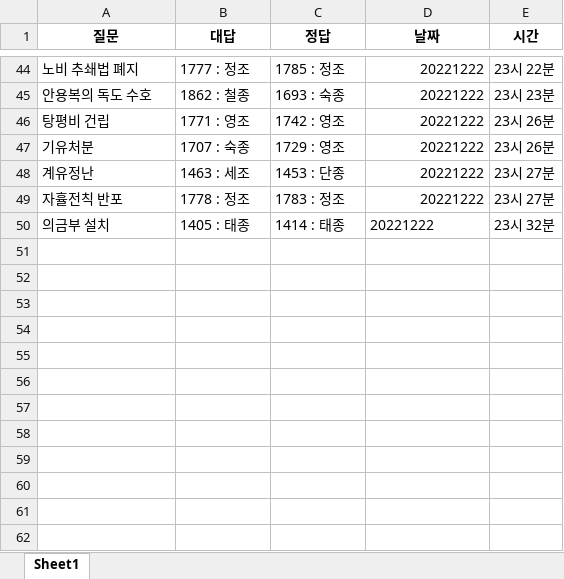
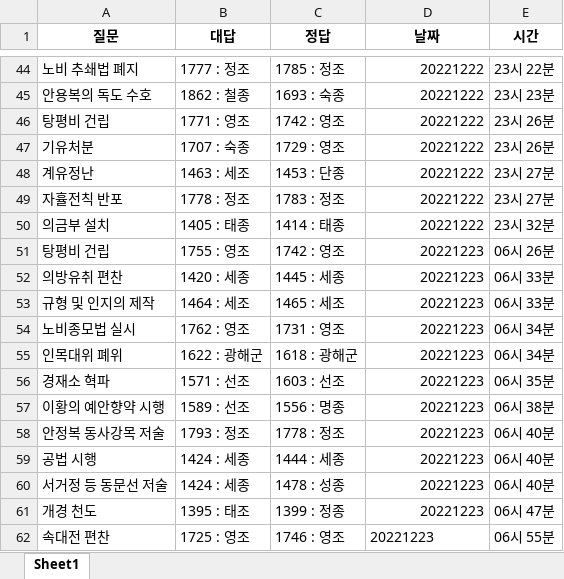
Before and after one commit to Choisignal/Private-Quizlet, an Excel workbook: 학습자료/단답형/오답노트/오답노트_무한반복_객관식_조선.xlsx, sheet Sheet1, drawn as a sheet; only a part is shown, gaps mark what is left out; values as stored, in another font and other column widths than the file's, no borders; the diff names each change by its address in the sheet, - before the commit and + after, or states it on an @@ line.

```diff
--- a/학습자료/단답형/오답노트/오답노트_무한반복_객관식_조선.xlsx (sheet Sheet1)
+++ b/학습자료/단답형/오답노트/오답노트_무한반복_객관식_조선.xlsx (sheet Sheet1)
-D50 alignment: left
+D50 alignment: right
+row 51: 탕평비 건립 | 1755 : 영조 | 1742 : 영조 | 20221223 | 06시 26분
+row 52: 의방유취 편찬 | 1420 : 세종 | 1445 : 세종 | 20221223 | 06시 33분
+row 53: 규형 및 인지의 제작 | 1464 : 세조 | 1465 : 세조 | 20221223 | 06시 33분
+row 54: 노비종모법 실시 | 1762 : 영조 | 1731 : 영조 | 20221223 | 06시 34분
+row 55: 인목대위 폐위 | 1622 : 광해군 | 1618 : 광해군 | 20221223 | 06시 34분
+row 56: 경재소 혁파 | 1571 : 선조 | 1603 : 선조 | 20221223 | 06시 35분
+row 57: 이황의 예안향약 시행 | 1589 : 선조 | 1556 : 명종 | 20221223 | 06시 38분
+row 58: 안정복 동사강목 저술 | 1793 : 정조 | 1778 : 정조 | 20221223 | 06시 40분
+row 59: 공법 시행 | 1424 : 세종 | 1444 : 세종 | 20221223 | 06시 40분
+row 60: 서거정 등 동문선 저술 | 1424 : 세종 | 1478 : 성종 | 20221223 | 06시 40분
+row 61: 개경 천도 | 1395 : 태조 | 1399 : 정종 | 20221223 | 06시 47분
+row 62: 속대전 편찬 | 1725 : 영조 | 1746 : 영조 | 20221223 | 06시 55분
```
Also changed, not shown: 학습자료/단답형/오답노트/오답노트_테스트_객관식_조선.xlsx, 학습자료/단답형/조선.xlsx, 14 other files.
